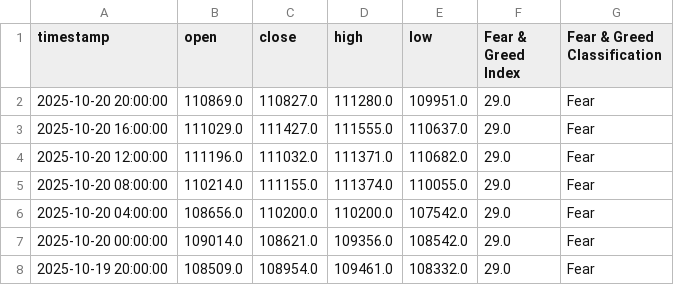
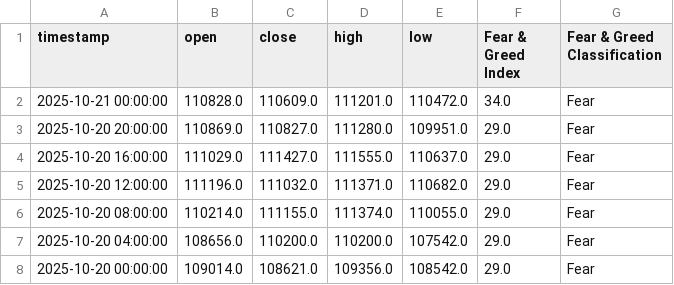
Before and after one commit to MetalGrey/btc-fgi-daily-2020, a CSV file: datasets/btc_with_fgi_4h.csv, drawn as a sheet; only a part is shown; the shorter side is filled out with more unchanged rows; the diff names each change by its address in the sheet, - before the commit and + after, or states it on an @@ line.

```diff
--- a/datasets/btc_with_fgi_4h.csv
+++ b/datasets/btc_with_fgi_4h.csv
+row 2: 2025-10-21 00:00:00 | 110828.0 | 110609.0 | 111201.0 | 110472.0 | 34.0 | Fear
```
